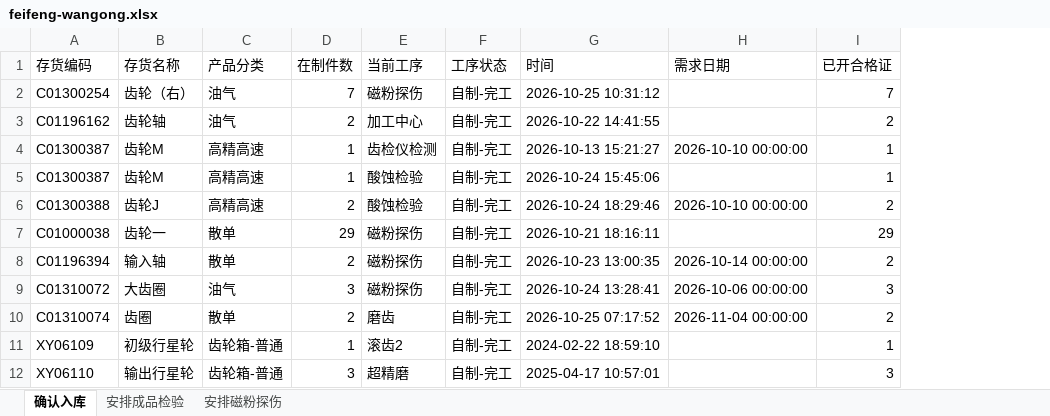
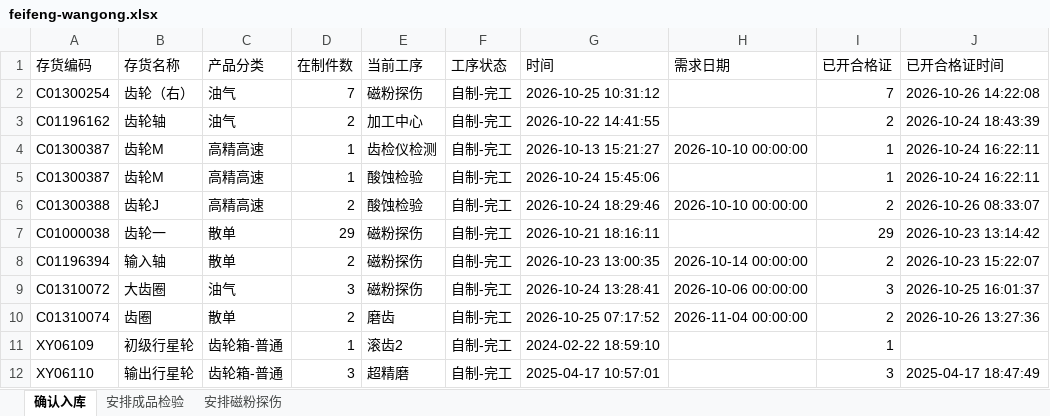
Before and after one commit to ZhanghaoWorkbuddy10/action-board, an Excel workbook: feifeng-wangong.xlsx, sheet 确认入库, drawn as a sheet; values as stored, in another font and other column widths than the file's, no borders; the diff names each change by its address in the sheet, - before the commit and + after, or states it on an @@ line.

Commit message:
Update feifeng-wangong-xlsx 2026-10-26 15:09

```diff
--- a/feifeng-wangong.xlsx (sheet 确认入库)
+++ b/feifeng-wangong.xlsx (sheet 确认入库)
+column J (已开合格证时间), rows 2-12: 2026-10-26 14:22:08 | 2026-10-24 18:43:39 | 2026-10-24 16:22:11 | 2026-10-24 16:22:11 | 2026-10-26 08:33:07 | 2026-10-23 13:14:42 | 2026-10-23 15:22:07 | 2026-10-25 16:01:37 | 2026-10-26 13:27:36 |  | 2025-04-17 18:47:49
```
